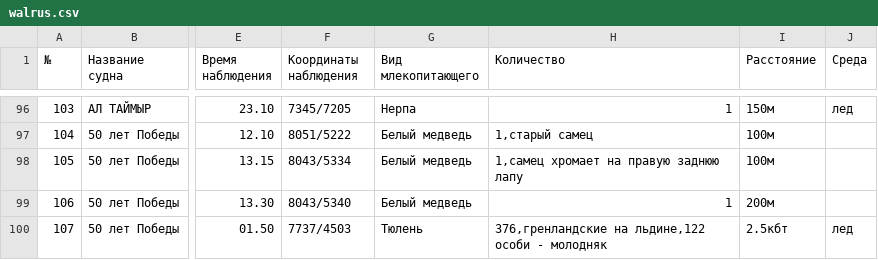
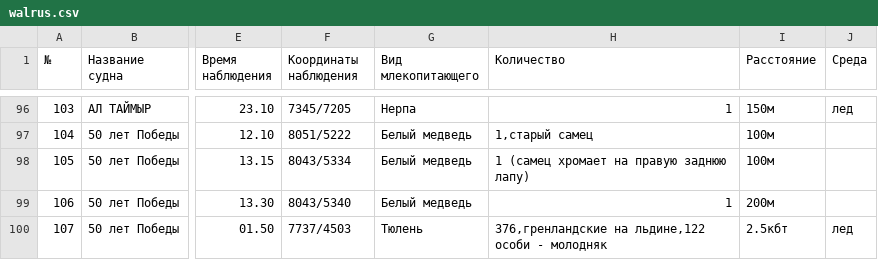
Before and after one commit to nextgis/walrus, a CSV file: data/walrus.csv, drawn as a sheet; only a part is shown, gaps mark what is left out; the diff names each change by its address in the sheet, - before the commit and + after, or states it on an @@ line.

Commit message:
Update walrus.csv

```diff
--- a/data/walrus.csv
+++ b/data/walrus.csv
-H98 (Количество): 1,самец хромает на правую заднюю лапу
+H98 (Количество): 1 (самец хромает на правую заднюю лапу)
```
